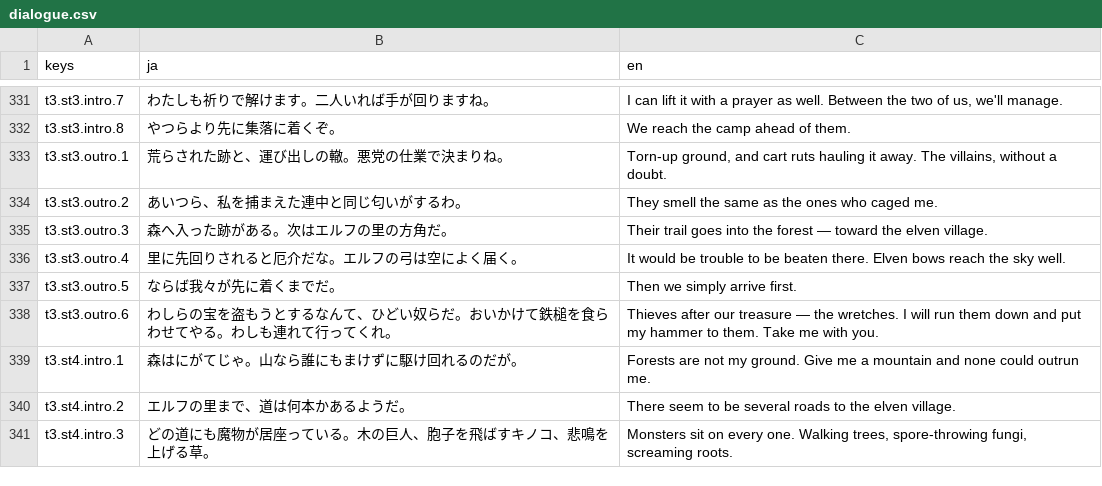
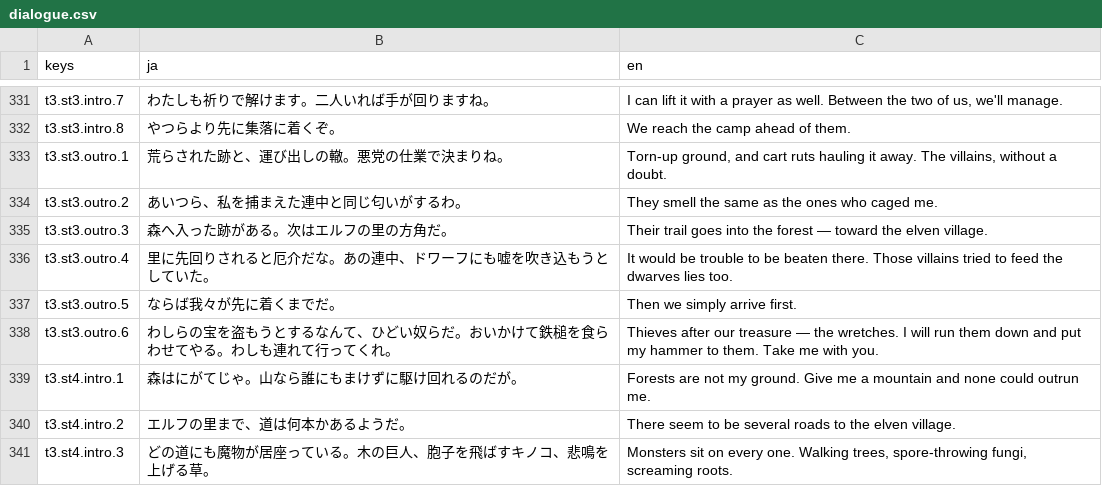
Before and after one commit to sway11466/senaris, a CSV file: godot/data/i18n/dialogue.csv, drawn as a sheet; only a part is shown, gaps mark what is left out.

```diff
--- a/godot/data/i18n/dialogue.csv
+++ b/godot/data/i18n/dialogue.csv
@@ -335,3 +335,3 @@ t3.st3.outro.2,あいつら、私を捕まえた連中と同じ匂いがする
 t3.st3.outro.3,森へ入った跡がある。次はエルフの里の方角だ。,"Their trail goes into the forest — toward the elven village."
-t3.st3.outro.4,里に先回りされると厄介だな。エルフの弓は空によく届く。,"It would be trouble to be beaten there. Elven bows reach the sky well."
+t3.st3.outro.4,里に先回りされると厄介だな。あの連中、ドワーフにも嘘を吹き込もうとしていた。,"It would be trouble to be beaten there. Those villains tried to feed the dwarves lies too."
 t3.st3.outro.5,ならば我々が先に着くまでだ。,"Then we simply arrive first."
```
Also changed, not shown: 1 other file.
